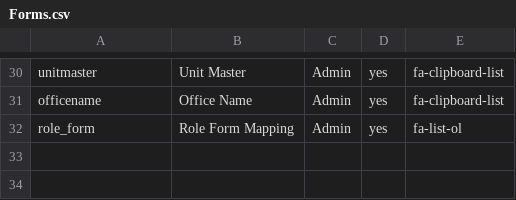
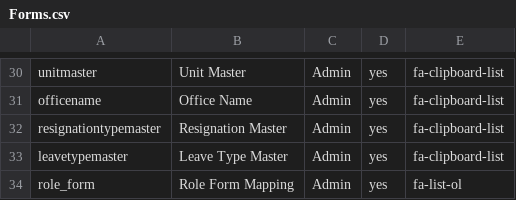
Before and after one commit to tamangGolay/HRAD-System, a CSV file: public/master/Forms.csv, drawn as a sheet; only a part is shown, gaps mark what is left out; the diff names each change by its address in the sheet, - before the commit and + after, or states it on an @@ line.

Commit message:
designation, resignation type, company, leave type
designation, resignation type, company, leave type

```diff
--- a/public/master/Forms.csv
+++ b/public/master/Forms.csv
+row 32: resignationtypemaster | Resignation Master | Admin | yes | fa-clipboard-list
+row 33: leavetypemaster | Leave Type Master | Admin | yes | fa-clipboard-list
```
Also changed, not shown: public/master/RoleFormAccess.csv, 18 other files.
